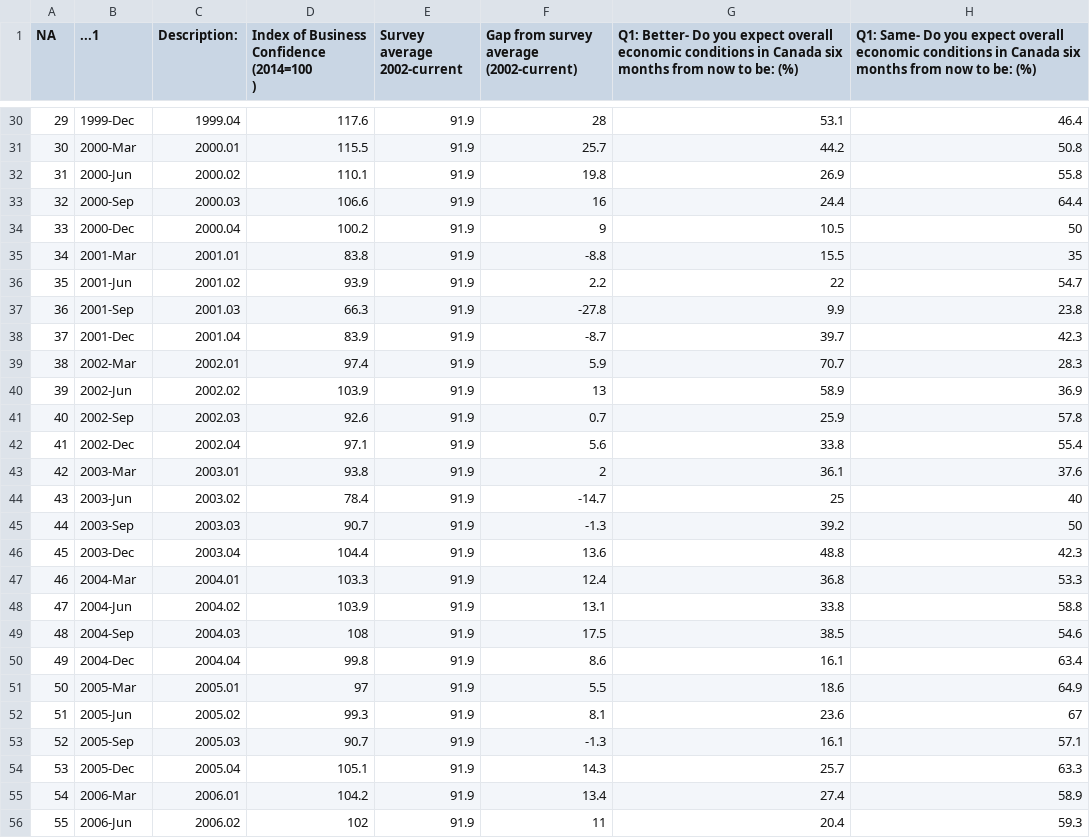
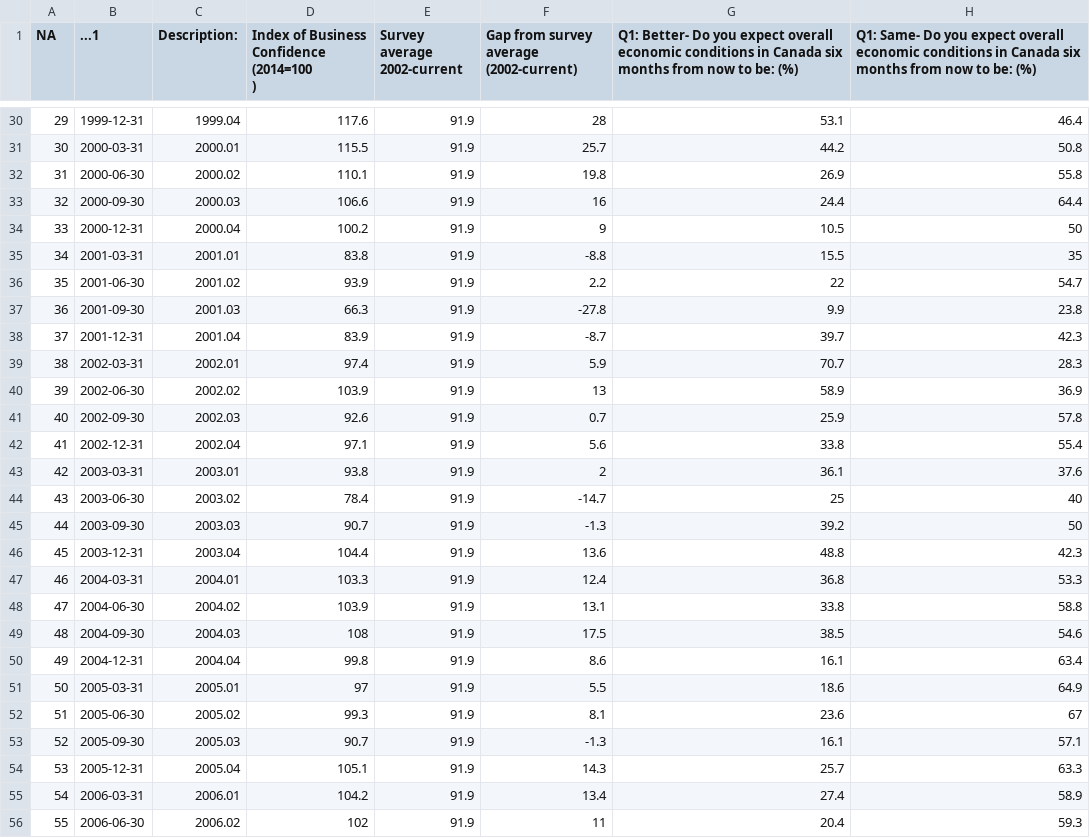
Before and after one commit to shamanthc/bdl-lde-public, a CSV file: Data_for_databricks/Business_confidence_October_data.csv, drawn as a sheet; only a part is shown, gaps mark what is left out; the diff covers the shown part only; the diff names each change by its address in the sheet, - before the commit and + after, or states it on an @@ line.

```diff
--- a/Data_for_databricks/Business_confidence_October_data.csv
+++ b/Data_for_databricks/Business_confidence_October_data.csv
-B30 (...1): 1999-Dec
+B30 (...1): 1999-12-31
-B31 (...1): 2000-Mar
+B31 (...1): 2000-03-31
-B32 (...1): 2000-Jun
+B32 (...1): 2000-06-30
-B33 (...1): 2000-Sep
+B33 (...1): 2000-09-30
-B34 (...1): 2000-Dec
+B34 (...1): 2000-12-31
-B35 (...1): 2001-Mar
+B35 (...1): 2001-03-31
-B36 (...1): 2001-Jun
+B36 (...1): 2001-06-30
-B37 (...1): 2001-Sep
+B37 (...1): 2001-09-30
-B38 (...1): 2001-Dec
+B38 (...1): 2001-12-31
-B39 (...1): 2002-Mar
+B39 (...1): 2002-03-31
-B40 (...1): 2002-Jun
+B40 (...1): 2002-06-30
-B41 (...1): 2002-Sep
+B41 (...1): 2002-09-30
-B42 (...1): 2002-Dec
+B42 (...1): 2002-12-31
-B43 (...1): 2003-Mar
+B43 (...1): 2003-03-31
-B44 (...1): 2003-Jun
+B44 (...1): 2003-06-30
-B45 (...1): 2003-Sep
+B45 (...1): 2003-09-30
-B46 (...1): 2003-Dec
+B46 (...1): 2003-12-31
-B47 (...1): 2004-Mar
+B47 (...1): 2004-03-31
-B48 (...1): 2004-Jun
+B48 (...1): 2004-06-30
-B49 (...1): 2004-Sep
+B49 (...1): 2004-09-30
-B50 (...1): 2004-Dec
+B50 (...1): 2004-12-31
-B51 (...1): 2005-Mar
+B51 (...1): 2005-03-31
-B52 (...1): 2005-Jun
+B52 (...1): 2005-06-30
-B53 (...1): 2005-Sep
+B53 (...1): 2005-09-30
-B54 (...1): 2005-Dec
+B54 (...1): 2005-12-31
-B55 (...1): 2006-Mar
+B55 (...1): 2006-03-31
-B56 (...1): 2006-Jun
+B56 (...1): 2006-06-30
```
Also changed, not shown: 96 edited cells elsewhere in this file.
